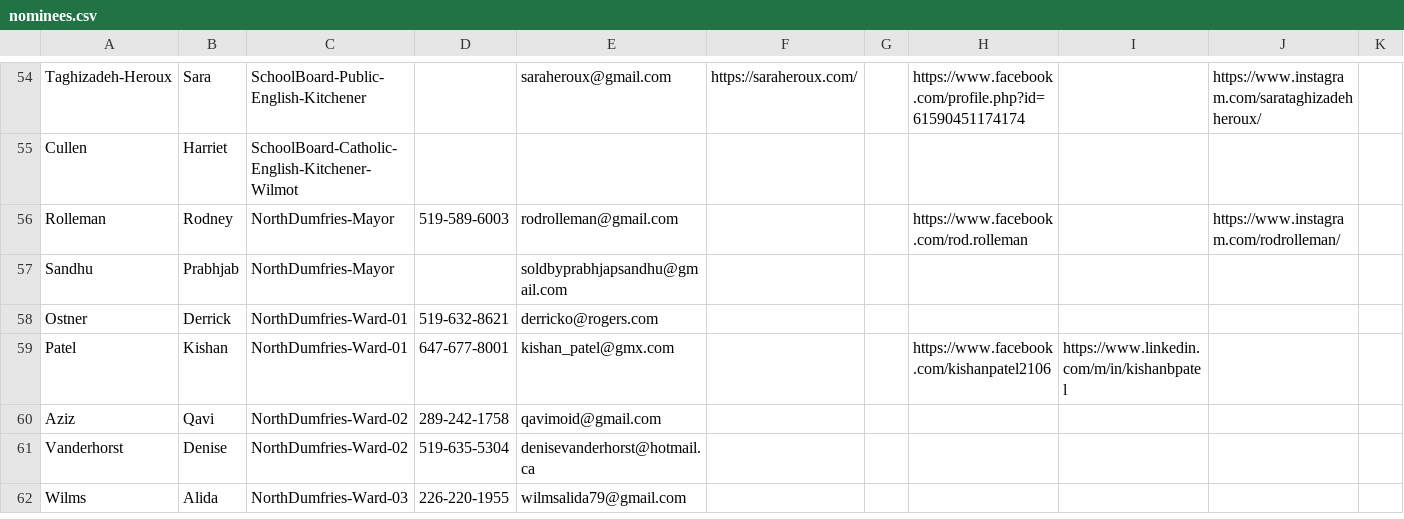
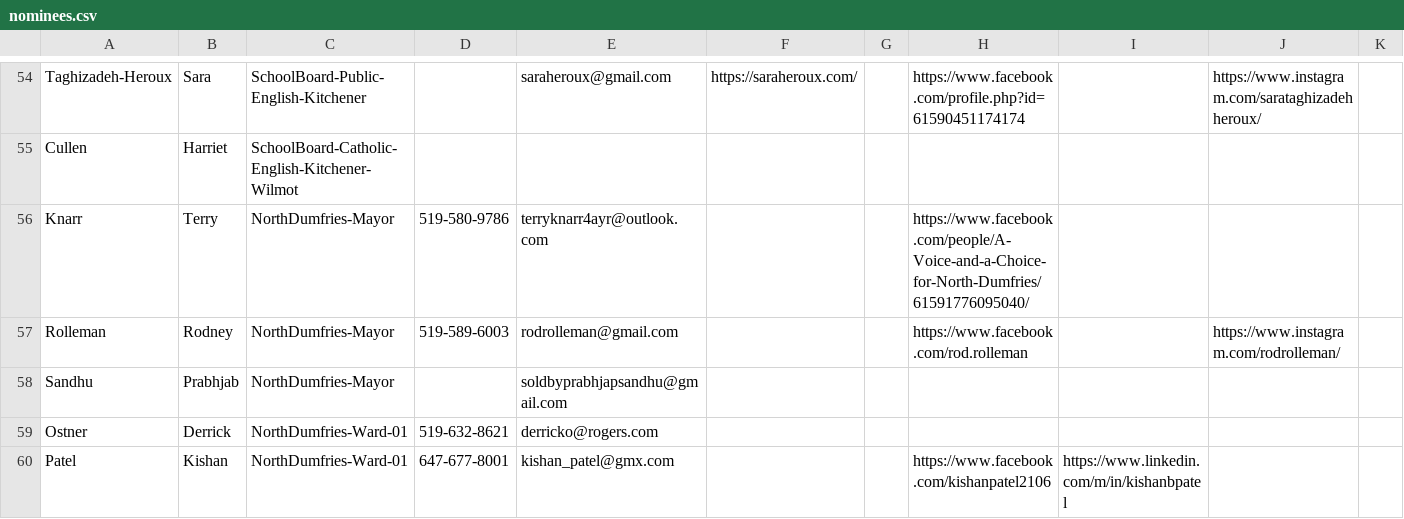
Before and after one commit to CivicTechWR/WRVotesPlaceholder, a CSV file: docs/_data/sync/nominees.csv, drawn as a sheet; only a part is shown, gaps mark what is left out; the shorter side is filled out with more unchanged rows; rows hold the shown columns only; the diff names each change by its address in the sheet, - before the commit and + after, or states it on an @@ line.

Commit message:
Auto-commit: updated nominees.csv from Google Docs

```diff
--- a/docs/_data/sync/nominees.csv
+++ b/docs/_data/sync/nominees.csv
+row 56: Knarr | Terry | NorthDumfries-Mayor | 519-580-9786 | terryknarr4ayr@outlook.com |  |  | https://www.facebook.com/people/A-Voice-and-a-Choice-for-North-Dumfries/61591776095040/
```
